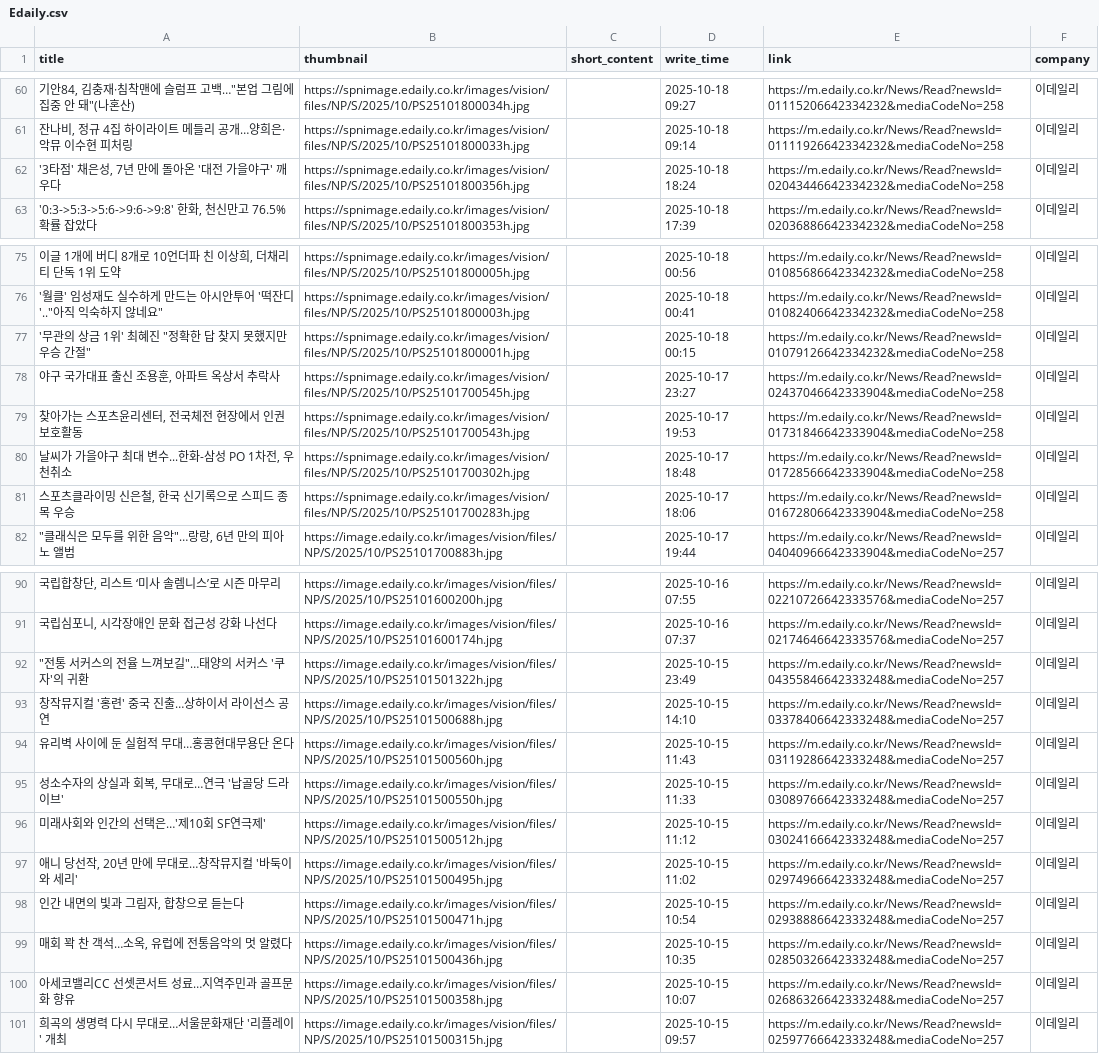
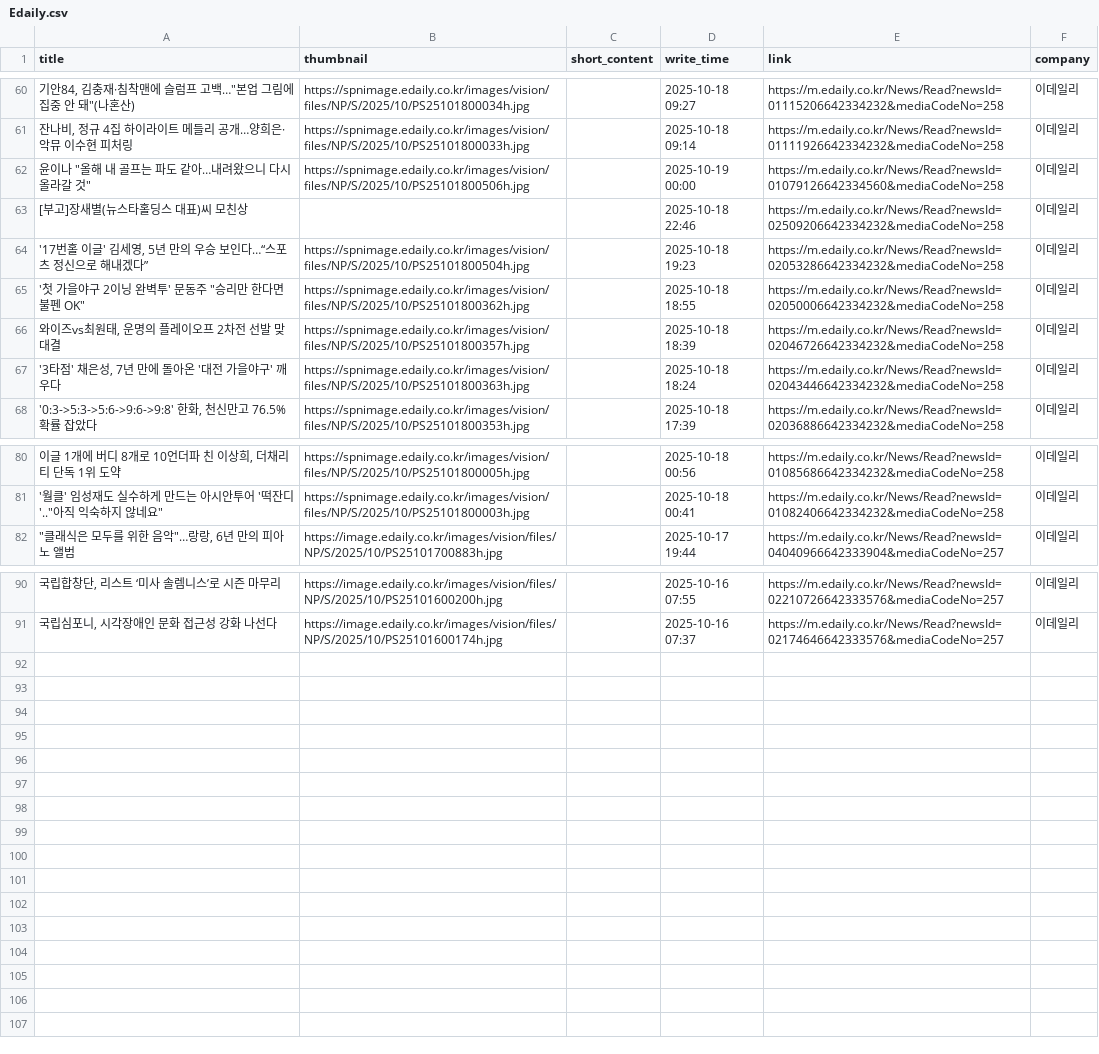
Before and after one commit to Leehyeongseok010802/Python_TWC, a CSV file: Completed_csv/Edaily.csv, drawn as a sheet; only a part is shown, gaps mark what is left out; removed rows and columns are numbered as before the commit, all else as after; the diff covers the shown part only; the diff names each change by its address in the sheet, - before the commit and + after, or states it on an @@ line.

```diff
--- a/Completed_csv/Edaily.csv
+++ b/Completed_csv/Edaily.csv
+row 62: 윤이나 "올해 내 골프는 파도 같아…내려왔으니 다시 올라갈 것" | https://spnimage.edaily.co.kr/images/vision/files/NP/S/2025/10/PS25101800506h.jpg |  | 2025-10-19 00:00 | https://m.edaily.co.kr/News/Read?newsId=01079126642334560&mediaCodeNo=258 | 이데일리
+row 63: [부고]장새별(뉴스타홀딩스 대표)씨 모친상 |  |  | 2025-10-18 22:46 | https://m.edaily.co.kr/News/Read?newsId=02509206642334232&mediaCodeNo=258 | 이데일리
+row 64: '17번홀 이글' 김세영, 5년 만의 우승 보인다…“스포츠 정신으로 해내겠다” | https://spnimage.edaily.co.kr/images/vision/files/NP/S/2025/10/PS25101800504h.jpg |  | 2025-10-18 19:23 | https://m.edaily.co.kr/News/Read?newsId=02053286642334232&mediaCodeNo=258 | 이데일리
+row 65: '첫 가을야구 2이닝 완벽투' 문동주 "승리만 한다면 불펜 OK" | https://spnimage.edaily.co.kr/images/vision/files/NP/S/2025/10/PS25101800362h.jpg |  | 2025-10-18 18:55 | https://m.edaily.co.kr/News/Read?newsId=02050006642334232&mediaCodeNo=258 | 이데일리
+row 66: 와이즈vs최원태, 운명의 플레이오프 2차전 선발 맞대결 | https://spnimage.edaily.co.kr/images/vision/files/NP/S/2025/10/PS25101800357h.jpg |  | 2025-10-18 18:39 | https://m.edaily.co.kr/News/Read?newsId=02046726642334232&mediaCodeNo=258 | 이데일리
-B67 (thumbnail): https://spnimage.edaily.co.kr/images/vision/files/NP/S/2025/10/PS25101800356h.jpg
+B67 (thumbnail): https://spnimage.edaily.co.kr/images/vision/files/NP/S/2025/10/PS25101800363h.jpg
-row 77: '무관의 상금 1위' 최혜진 "정확한 답 찾지 못했지만 우승 간절" | https://spnimage.edaily.co.kr/images/vision/files/NP/S/2025/10/PS25101800001h.jpg |  | 2025-10-18 00:15 | https://m.edaily.co.kr/News/Read?newsId=01079126642334232&mediaCodeNo=258 | 이데일리
-row 78: 야구 국가대표 출신 조용훈, 아파트 옥상서 추락사 | https://spnimage.edaily.co.kr/images/vision/files/NP/S/2025/10/PS25101700545h.jpg |  | 2025-10-17 23:27 | https://m.edaily.co.kr/News/Read?newsId=02437046642333904&mediaCodeNo=258 | 이데일리
-row 79: 찾아가는 스포츠윤리센터, 전국체전 현장에서 인권보호활동 | https://spnimage.edaily.co.kr/images/vision/files/NP/S/2025/10/PS25101700543h.jpg |  | 2025-10-17 19:53 | https://m.edaily.co.kr/News/Read?newsId=01731846642333904&mediaCodeNo=258 | 이데일리
-row 80: 날씨가 가을야구 최대 변수...한화-삼성 PO 1차전, 우천취소 | https://spnimage.edaily.co.kr/images/vision/files/NP/S/2025/10/PS25101700302h.jpg |  | 2025-10-17 18:48 | https://m.edaily.co.kr/News/Read?newsId=01728566642333904&mediaCodeNo=258 | 이데일리
-row 81: 스포츠클라이밍 신은철, 한국 신기록으로 스피드 종목 우승 | https://spnimage.edaily.co.kr/images/vision/files/NP/S/2025/10/PS25101700283h.jpg |  | 2025-10-17 18:06 | https://m.edaily.co.kr/News/Read?newsId=01672806642333904&mediaCodeNo=258 | 이데일리
-row 92: "전통 서커스의 전율 느껴보길"…태양의 서커스 '쿠자'의 귀환 | https://image.edaily.co.kr/images/vision/files/NP/S/2025/10/PS25101501322h.jpg |  | 2025-10-15 23:49 | https://m.edaily.co.kr/News/Read?newsId=04355846642333248&mediaCodeNo=257 | 이데일리
-row 93: 창작뮤지컬 '홍련' 중국 진출…상하이서 라이선스 공연 | https://image.edaily.co.kr/images/vision/files/NP/S/2025/10/PS25101500688h.jpg |  | 2025-10-15 14:10 | https://m.edaily.co.kr/News/Read?newsId=03378406642333248&mediaCodeNo=257 | 이데일리
-row 94: 유리벽 사이에 둔 실험적 무대…홍콩현대무용단 온다 | https://image.edaily.co.kr/images/vision/files/NP/S/2025/10/PS25101500560h.jpg |  | 2025-10-15 11:43 | https://m.edaily.co.kr/News/Read?newsId=03119286642333248&mediaCodeNo=257 | 이데일리
-row 95: 성소수자의 상실과 회복, 무대로…연극 '납골당 드라이브' | https://image.edaily.co.kr/images/vision/files/NP/S/2025/10/PS25101500550h.jpg |  | 2025-10-15 11:33 | https://m.edaily.co.kr/News/Read?newsId=03089766642333248&mediaCodeNo=257 | 이데일리
-row 96: 미래사회와 인간의 선택은…'제10회 SF연극제' | https://image.edaily.co.kr/images/vision/files/NP/S/2025/10/PS25101500512h.jpg |  | 2025-10-15 11:12 | https://m.edaily.co.kr/News/Read?newsId=03024166642333248&mediaCodeNo=257 | 이데일리
-row 97: 애니 당선작, 20년 만에 무대로…창작뮤지컬 '바둑이와 세리' | https://image.edaily.co.kr/images/vision/files/NP/S/2025/10/PS25101500495h.jpg |  | 2025-10-15 11:02 | https://m.edaily.co.kr/News/Read?newsId=02974966642333248&mediaCodeNo=257 | 이데일리
-row 98: 인간 내면의 빛과 그림자, 합창으로 듣는다 | https://image.edaily.co.kr/images/vision/files/NP/S/2025/10/PS25101500471h.jpg |  | 2025-10-15 10:54 | https://m.edaily.co.kr/News/Read?newsId=02938886642333248&mediaCodeNo=257 | 이데일리
-row 99: 매회 꽉 찬 객석…소옥, 유럽에 전통음악의 멋 알렸다 | https://image.edaily.co.kr/images/vision/files/NP/S/2025/10/PS25101500436h.jpg |  | 2025-10-15 10:35 | https://m.edaily.co.kr/News/Read?newsId=02850326642333248&mediaCodeNo=257 | 이데일리
-row 100: 아세코밸리CC 선셋콘서트 성료…지역주민과 골프문화 향유 | https://image.edaily.co.kr/images/vision/files/NP/S/2025/10/PS25101500358h.jpg |  | 2025-10-15 10:07 | https://m.edaily.co.kr/News/Read?newsId=02686326642333248&mediaCodeNo=257 | 이데일리
-row 101: 희곡의 생명력 다시 무대로…서울문화재단 '리플레이' 개최 | https://image.edaily.co.kr/images/vision/files/NP/S/2025/10/PS25101500315h.jpg |  | 2025-10-15 09:57 | https://m.edaily.co.kr/News/Read?newsId=02597766642333248&mediaCodeNo=257 | 이데일리
```
Also changed, not shown: 2 added rows and 2 removed rows elsewhere in this file, Completed_csv/AsiaToday.csv, Completed_csv/Etoday.csv, 13 other files.
